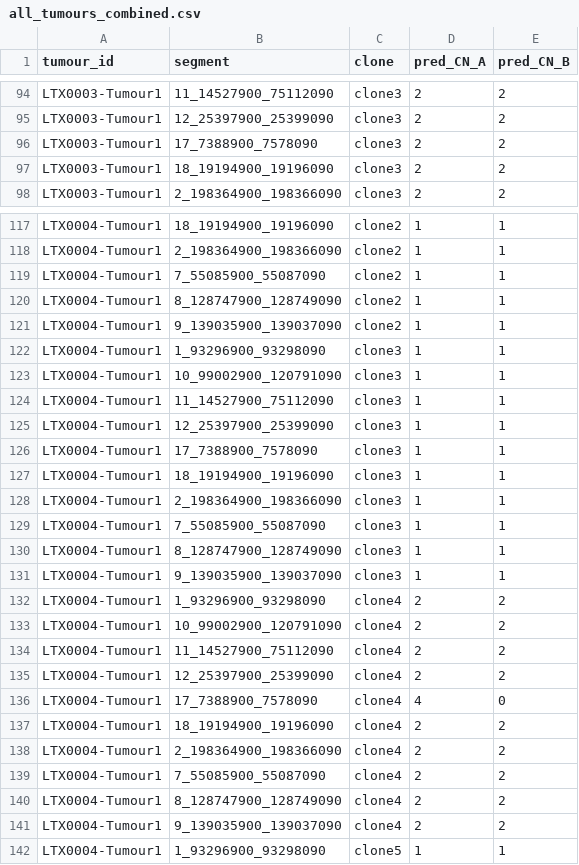
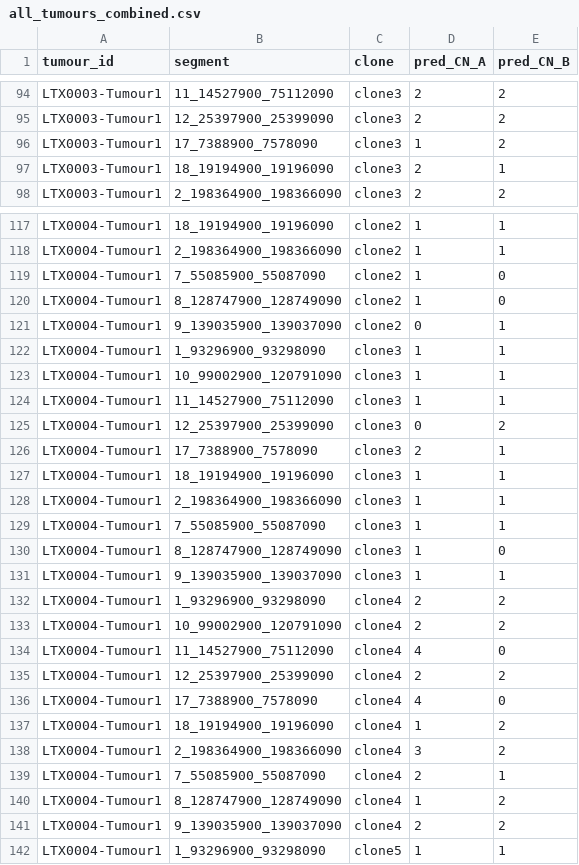
Before and after one commit to wlippa/tx_data, a CSV file: nemo_mock/ALPACA/output/cohort_results/all_tumours_combined.csv, drawn as a sheet; only a part is shown, gaps mark what is left out; the diff covers the shown part only.

```diff
--- a/nemo_mock/ALPACA/output/cohort_results/all_tumours_combined.csv
+++ b/nemo_mock/ALPACA/output/cohort_results/all_tumours_combined.csv
@@ -95,4 +95,4 @@ LTX0003-Tumour1,11_14527900_75112090,clone3,2,2
 LTX0003-Tumour1,12_25397900_25399090,clone3,2,2
-LTX0003-Tumour1,17_7388900_7578090,clone3,2,2
-LTX0003-Tumour1,18_19194900_19196090,clone3,2,2
+LTX0003-Tumour1,17_7388900_7578090,clone3,1,2
+LTX0003-Tumour1,18_19194900_19196090,clone3,2,1
 LTX0003-Tumour1,2_198364900_198366090,clone3,2,2
@@ -118,5 +118,5 @@ LTX0004-Tumour1,18_19194900_19196090,clone2,1,1
 LTX0004-Tumour1,2_198364900_198366090,clone2,1,1
-LTX0004-Tumour1,7_55085900_55087090,clone2,1,1
-LTX0004-Tumour1,8_128747900_128749090,clone2,1,1
-LTX0004-Tumour1,9_139035900_139037090,clone2,1,1
+LTX0004-Tumour1,7_55085900_55087090,clone2,1,0
+LTX0004-Tumour1,8_128747900_128749090,clone2,1,0
+LTX0004-Tumour1,9_139035900_139037090,clone2,0,1
 LTX0004-Tumour1,1_93296900_93298090,clone3,1,1
@@ -124,4 +124,4 @@ LTX0004-Tumour1,10_99002900_120791090,clone3,1,1
 LTX0004-Tumour1,11_14527900_75112090,clone3,1,1
-LTX0004-Tumour1,12_25397900_25399090,clone3,1,1
-LTX0004-Tumour1,17_7388900_7578090,clone3,1,1
+LTX0004-Tumour1,12_25397900_25399090,clone3,0,2
+LTX0004-Tumour1,17_7388900_7578090,clone3,2,1
 LTX0004-Tumour1,18_19194900_19196090,clone3,1,1
@@ -129,3 +129,3 @@ LTX0004-Tumour1,2_198364900_198366090,clone3,1,1
 LTX0004-Tumour1,7_55085900_55087090,clone3,1,1
-LTX0004-Tumour1,8_128747900_128749090,clone3,1,1
+LTX0004-Tumour1,8_128747900_128749090,clone3,1,0
 LTX0004-Tumour1,9_139035900_139037090,clone3,1,1
@@ -133,9 +133,9 @@ LTX0004-Tumour1,1_93296900_93298090,clone4,2,2
 LTX0004-Tumour1,10_99002900_120791090,clone4,2,2
-LTX0004-Tumour1,11_14527900_75112090,clone4,2,2
+LTX0004-Tumour1,11_14527900_75112090,clone4,4,0
 LTX0004-Tumour1,12_25397900_25399090,clone4,2,2
 LTX0004-Tumour1,17_7388900_7578090,clone4,4,0
-LTX0004-Tumour1,18_19194900_19196090,clone4,2,2
-LTX0004-Tumour1,2_198364900_198366090,clone4,2,2
-LTX0004-Tumour1,7_55085900_55087090,clone4,2,2
-LTX0004-Tumour1,8_128747900_128749090,clone4,2,2
+LTX0004-Tumour1,18_19194900_19196090,clone4,1,2
+LTX0004-Tumour1,2_198364900_198366090,clone4,3,2
+LTX0004-Tumour1,7_55085900_55087090,clone4,2,1
+LTX0004-Tumour1,8_128747900_128749090,clone4,1,2
 LTX0004-Tumour1,9_139035900_139037090,clone4,2,2
```
Also changed, not shown: 90 edited cells elsewhere in this file, 36 other files.
